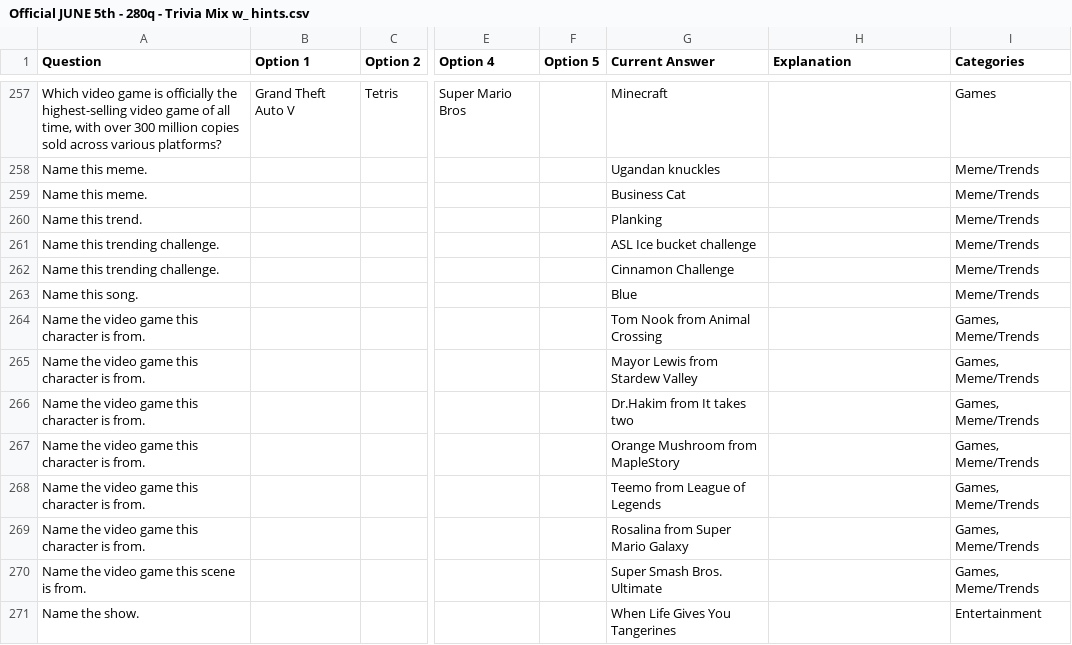
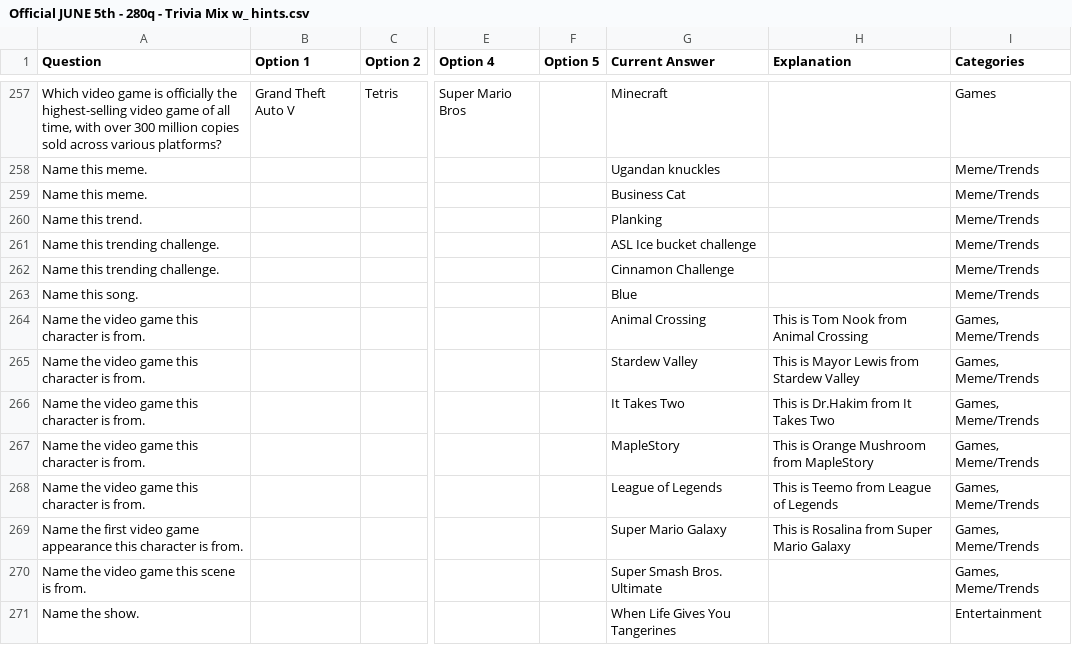
Before and after one commit to Jess-Nguy/trivia-builder, a CSV file: import/Official JUNE 5th - 280q - Trivia Mix w_ hints.csv, drawn as a sheet; only a part is shown, gaps mark what is left out; the diff names each change by its address in the sheet, - before the commit and + after, or states it on an @@ line.

```diff
--- a/import/Official JUNE 5th - 280q - Trivia Mix w_ hints.csv
+++ b/import/Official JUNE 5th - 280q - Trivia Mix w_ hints.csv
-G264 (Current Answer): Tom Nook from Animal Crossing
+G264 (Current Answer): Animal Crossing
-H264 (Explanation): (empty)
+H264 (Explanation): This is Tom Nook from Animal Crossing
-G265 (Current Answer): Mayor Lewis from Stardew Valley
+G265 (Current Answer): Stardew Valley
-H265 (Explanation): (empty)
+H265 (Explanation): This is Mayor Lewis from Stardew Valley
-G266 (Current Answer): Dr.Hakim from It takes two
+G266 (Current Answer): It Takes Two
-H266 (Explanation): (empty)
+H266 (Explanation): This is Dr.Hakim from It Takes Two
-G267 (Current Answer): Orange Mushroom from MapleStory
+G267 (Current Answer): MapleStory
-H267 (Explanation): (empty)
+H267 (Explanation): This is Orange Mushroom from MapleStory
-G268 (Current Answer): Teemo from League of Legends
+G268 (Current Answer): League of Legends
-H268 (Explanation): (empty)
+H268 (Explanation): This is Teemo from League of Legends
-A269 (Question): Name the video game this character…
+A269 (Question): Name the first video game appearance this character…
-G269 (Current Answer): Rosalina from Super Mario Galaxy
+G269 (Current Answer): Super Mario Galaxy
-H269 (Explanation): (empty)
+H269 (Explanation): This is Rosalina from Super Mario Galaxy
```
Also changed, not shown: import/316 - Total Trivia Mix w_ hints - ALL.csv, import/Official JUNE 5th - 265q - Trivia Mix w_ hints.csv, 1 other file.
